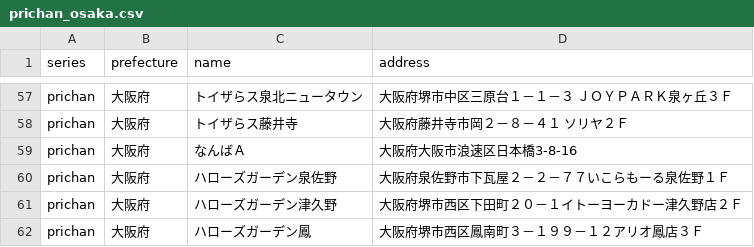
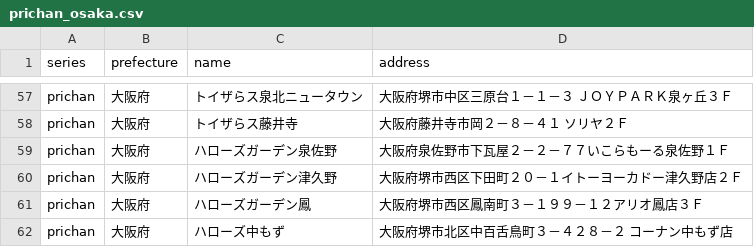
Before and after one commit to prickathon/prismdb, a CSV file: _data/shop/prichan_osaka.csv, drawn as a sheet; only a part is shown, gaps mark what is left out; the shorter side is filled out with more unchanged rows.

```diff
--- a/_data/shop/prichan_osaka.csv
+++ b/_data/shop/prichan_osaka.csv
@@ -58,3 +58,2 @@ prichan,大阪府,トイザらス泉北ニュータウン,大阪府堺市中区
 prichan,大阪府,トイザらス藤井寺,大阪府藤井寺市岡２－８－４１　ソリヤ２Ｆ
-prichan,大阪府,なんばＡ,大阪府大阪市浪速区日本橋3-8-16
 prichan,大阪府,ハローズガーデン泉佐野,大阪府泉佐野市下瓦屋２－２－７７いこらもーる泉佐野１Ｆ
```
Also changed, not shown: _data/shop/prichan_tokyo.csv.
